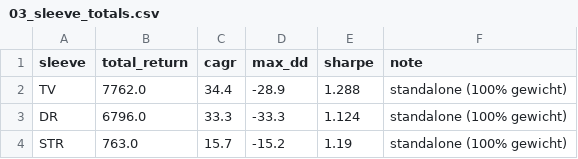
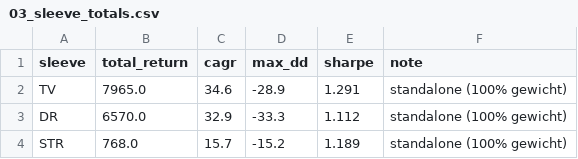
Before and after one commit to Jornvv/VTS-Dashboard, a CSV file: data/v20_report/03_sleeve_totals.csv, drawn as a sheet.

```diff
--- a/data/v20_report/03_sleeve_totals.csv
+++ b/data/v20_report/03_sleeve_totals.csv
@@ -1,4 +1,4 @@
 sleeve,total_return,cagr,max_dd,sharpe,note
-TV,7762.0,34.4,-28.9,1.288,standalone (100% gewicht)
-DR,6796.0,33.3,-33.3,1.124,standalone (100% gewicht)
-STR,763.0,15.7,-15.2,1.19,standalone (100% gewicht)
+TV,7965.0,34.6,-28.9,1.291,standalone (100% gewicht)
+DR,6570.0,32.9,-33.3,1.112,standalone (100% gewicht)
+STR,768.0,15.7,-15.2,1.189,standalone (100% gewicht)
```
Also changed, not shown: data/monitoring/signal_history.csv, data/v20_report/01_annual_returns.csv, 7 other files.
